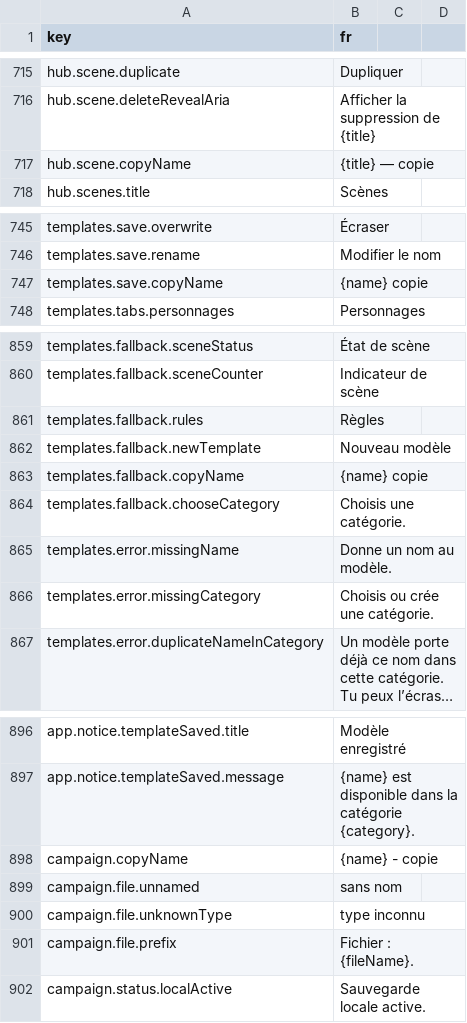
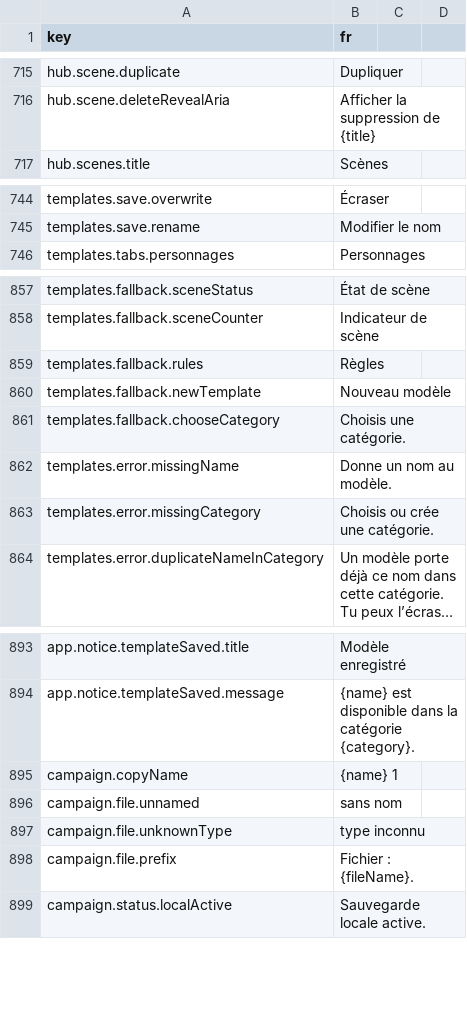
Before and after one commit to Amandin/Cadence, a CSV file: src/i18n/translations.csv, drawn as a sheet; only a part is shown, gaps mark what is left out; long unchanged cells end in ….

Commit message:
Use numbered names for duplicates

```diff
--- a/src/i18n/translations.csv
+++ b/src/i18n/translations.csv
@@ -716,3 +716,2 @@ hub.scene.duplicate,Dupliquer
 hub.scene.deleteRevealAria,Afficher la suppression de {title}
-hub.scene.copyName,{title} — copie
 hub.scenes.title,Scènes
@@ -746,3 +745,2 @@ templates.save.overwrite,Écraser
 templates.save.rename,Modifier le nom
-templates.save.copyName,{name} copie
 templates.tabs.personnages,Personnages
@@ -862,3 +860,2 @@ templates.fallback.rules,Règles
 templates.fallback.newTemplate,Nouveau modèle
-templates.fallback.copyName,{name} copie
 templates.fallback.chooseCategory,Choisis une catégorie.
@@ -897,3 +894,3 @@ app.notice.templateSaved.title,Modèle enregistré
 app.notice.templateSaved.message,{name} est disponible dans la catégorie {category}.
-campaign.copyName,{name} - copie
+campaign.copyName,{name} 1
 campaign.file.unnamed,sans nom
```
Also changed, not shown: 9 other files.
